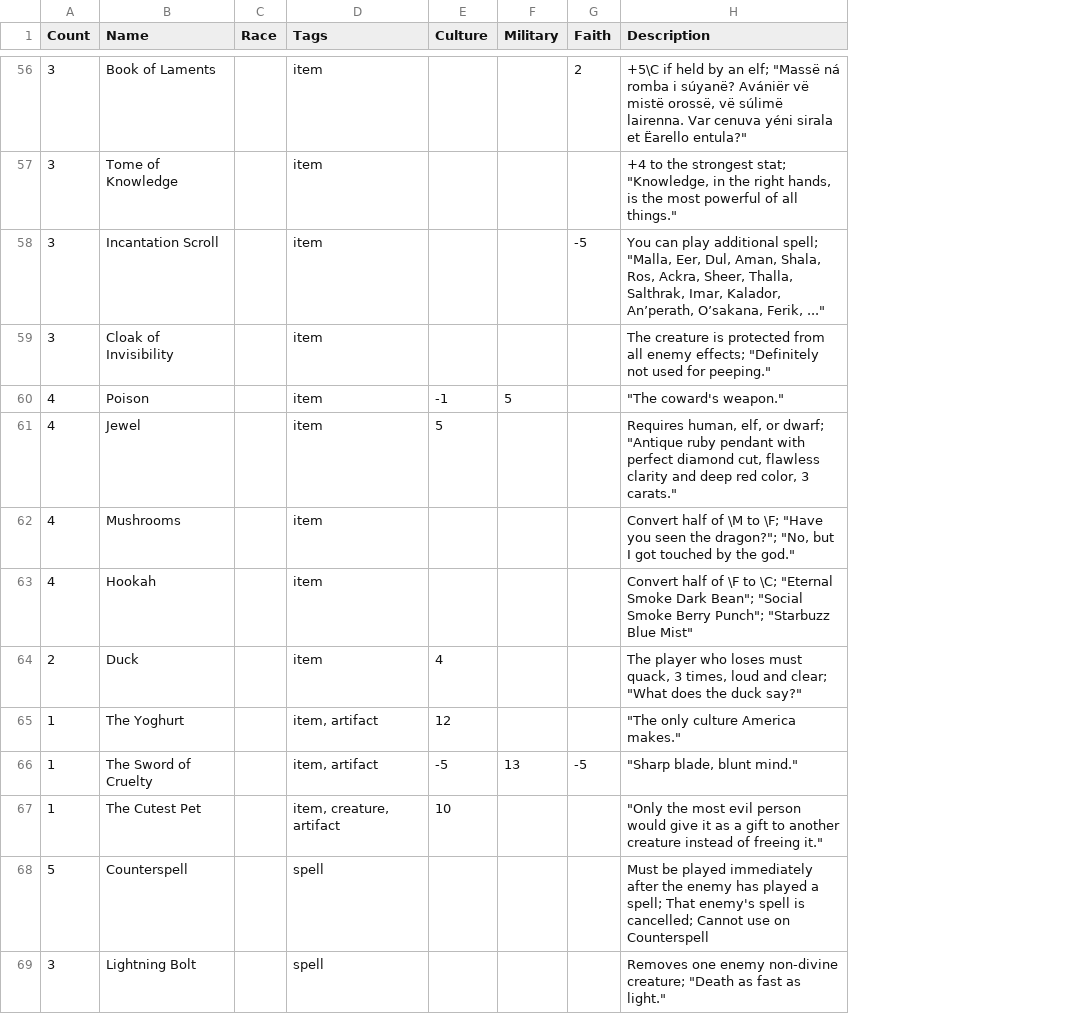
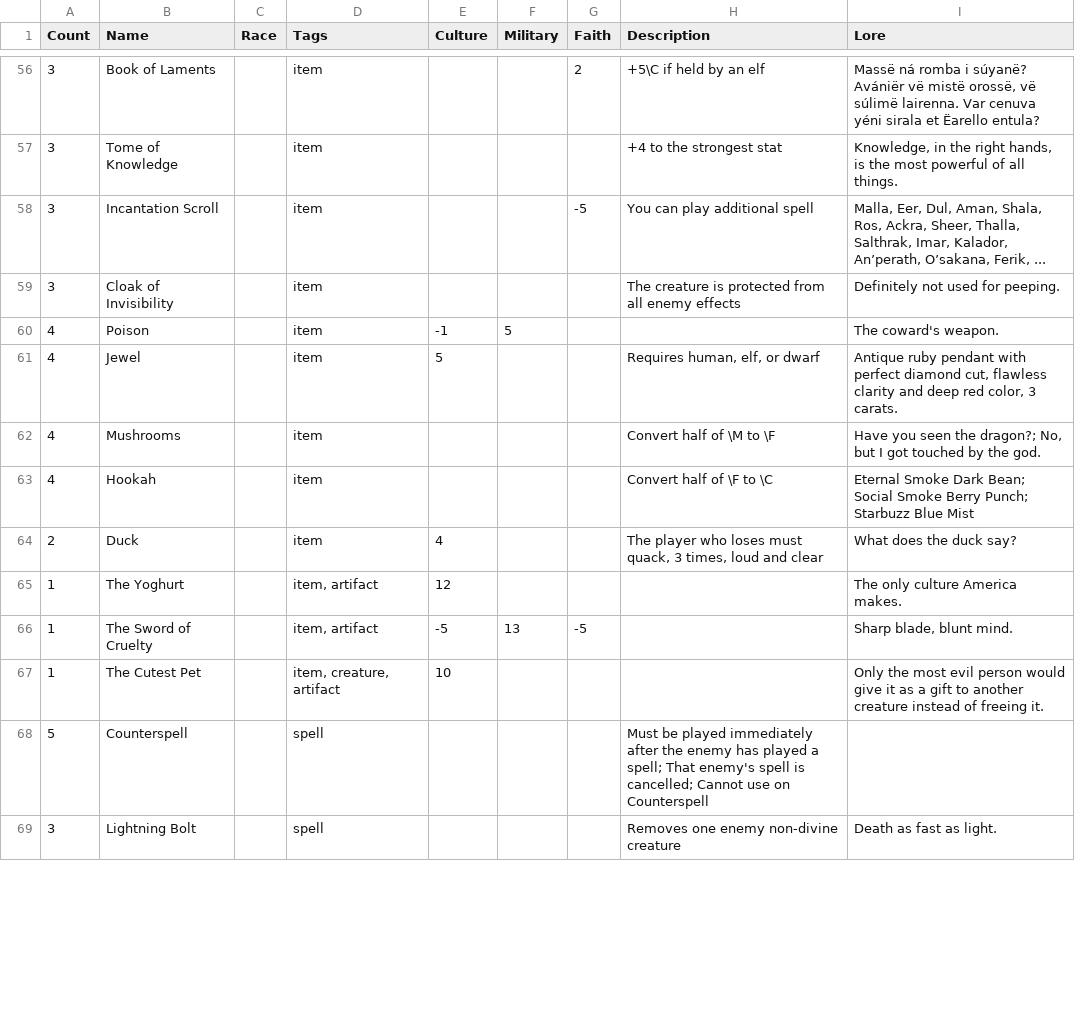
Before and after one commit to malytomas/cards-game, a CSV file: public/cards.csv, drawn as a sheet; only a part is shown, gaps mark what is left out; the diff covers the shown part only; the diff names each change by its address in the sheet, - before the commit and + after, or states it on an @@ line.

Commit message:
better separate lore from description

```diff
--- a/public/cards.csv
+++ b/public/cards.csv
+column I (Lore), rows 56-69: Massë ná romba i súyanë? Avániër vë mistë orossë, vë súlimë lairenna. Var cenuva yéni sirala et Ëarello entula? | Knowledge, in the right hands, is the most powerful of all things. | Malla, Eer, Dul, Aman, Shala, Ros, Ackra, Sheer, Thalla, Salthrak, Imar, Kalador, An’perath, O’sakana, Ferik, ... | Definitely not used for peeping. | The coward's weapon. | Antique ruby pendant with perfect diamond cut, flawless clarity and deep red color, 3 carats. | Have you seen the dragon?; No, but I got touched by the god. | Eternal Smoke Dark Bean; Social Smoke Berry Punch; Starbuzz Blue Mist | What does the duck say? | The only culture America makes. | Sharp blade, blunt mind. | Only the most evil person would give it as a gift to another creature instead of freeing it. |  | Death as fast as light.
-H56 (Description): …by an elf; "Massë ná romba i súyanë? Avániër vë mistë orossë, vë súlimë lairenna. Var cenuva yéni sirala et Ëarello entula?"
+H56 (Description): …by an elf
-H57 (Description): …the strongest stat; "Knowledge, in the right hands, is the most powerful of all things."
+H57 (Description): …the strongest stat
-H58 (Description): …play additional spell; "Malla, Eer, Dul, Aman, Shala, Ros, Ackra, Sheer, Thalla, Salthrak, Imar, Kalador, An’perath, O’sakana, Ferik, ..."
+H58 (Description): …play additional spell
-H59 (Description): …all enemy effects; "Definitely not used for peeping."
+H59 (Description): …all enemy effects
-H60 (Description): "The coward's weapon."
+H60 (Description): (empty)
-H61 (Description): …elf, or dwarf; "Antique ruby pendant with perfect diamond cut, flawless clarity and deep red color, 3 carats."
+H61 (Description): …elf, or dwarf
-H62 (Description): …\M to \F; "Have you seen the dragon?"; "No, but I got touched by the god."
+H62 (Description): …\M to \F
-H63 (Description): …\F to \C; "Eternal Smoke Dark Bean"; "Social Smoke Berry Punch"; "Starbuzz Blue Mist"
+H63 (Description): …\F to \C
-H64 (Description): …loud and clear; "What does the duck say?"
+H64 (Description): …loud and clear
-H65 (Description): "The only culture America makes."
+H65 (Description): (empty)
-H66 (Description): "Sharp blade, blunt mind."
+H66 (Description): (empty)
-H67 (Description): "Only the most evil person would give it as a gift to another creature instead of freeing it."
+H67 (Description): (empty)
-H69 (Description): …enemy non-divine creature; "Death as fast as light."
+H69 (Description): …enemy non-divine creature
```
Also changed, not shown: 59 edited cells elsewhere in this file, 2 other files.
